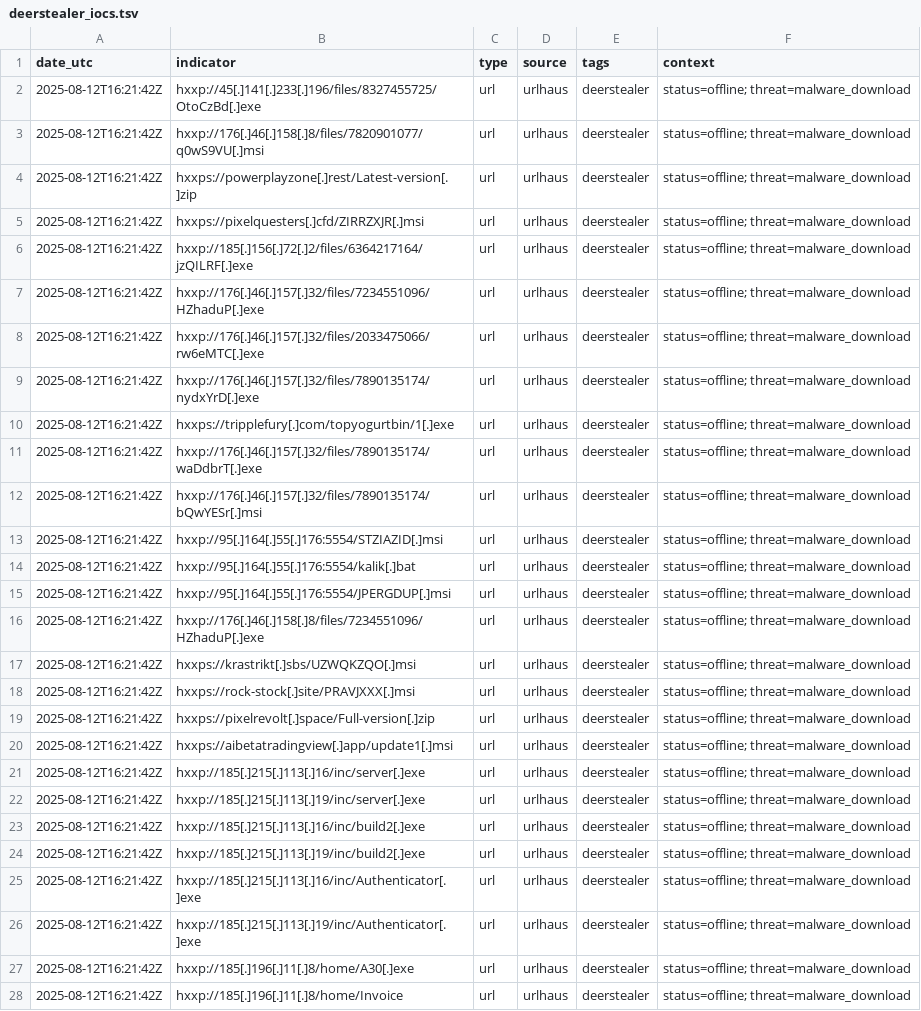
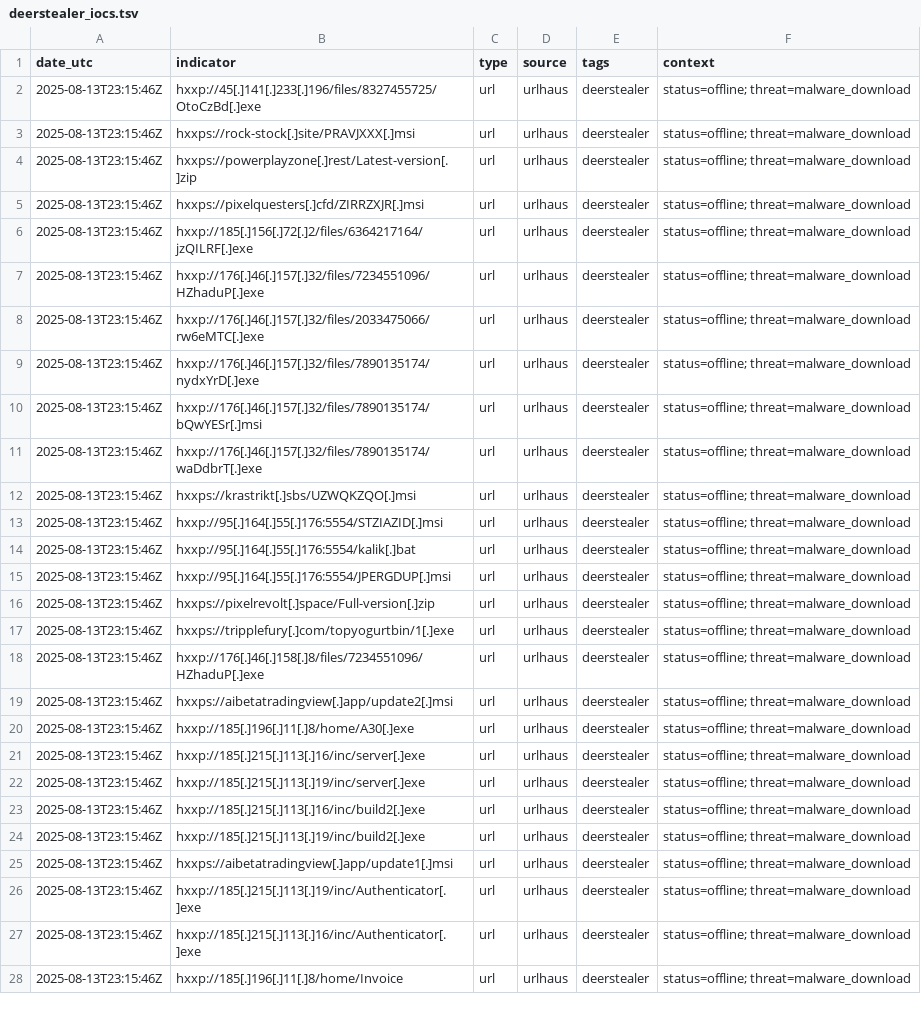
Before and after one commit to Mal3ear/ioc-index, a TSV file: data/deerstealer_iocs.tsv, drawn as a sheet; only a part is shown; removed rows and columns are numbered as before the commit, all else as after; the diff covers the shown part only; the diff names each change by its address in the sheet, - before the commit and + after, or states it on an @@ line.

Commit message:
[auto] Update data/deerstealer_iocs.tsv for tag=deerstealer at 2025-08-13T23:15:49Z

```diff
--- a/data/deerstealer_iocs.tsv
+++ b/data/deerstealer_iocs.tsv
-A2:A15 (date_utc): 2025-08-12T16:21:42Z
+A2:A15 (date_utc): 2025-08-13T23:15:46Z
-B3 (indicator): hxxp://176[.]46[.]158[.]8/files/7820901077/q0wS9VU[.]msi
+B3 (indicator): hxxps://rock-stock[.]site/PRAVJXXX[.]msi
-B10 (indicator): hxxps://tripplefury[.]com/topyogurtbin/1[.]exe
+B10 (indicator): hxxp://176[.]46[.]157[.]32/files/7890135174/bQwYESr[.]msi
-B12 (indicator): hxxp://176[.]46[.]157[.]32/files/7890135174/bQwYESr[.]msi
+B12 (indicator): hxxps://krastrikt[.]sbs/UZWQKZQO[.]msi
+row 16: 2025-08-13T23:15:46Z | hxxps://pixelrevolt[.]space/Full-version[.]zip | url | urlhaus | deerstealer | status=offline; threat=malware_download
+row 17: 2025-08-13T23:15:46Z | hxxps://tripplefury[.]com/topyogurtbin/1[.]exe | url | urlhaus | deerstealer | status=offline; threat=malware_download
-A18 (date_utc): 2025-08-12T16:21:42Z
+A18 (date_utc): 2025-08-13T23:15:46Z
-row 17: 2025-08-12T16:21:42Z | hxxps://krastrikt[.]sbs/UZWQKZQO[.]msi | url | urlhaus | deerstealer | status=offline; threat=malware_download
-row 18: 2025-08-12T16:21:42Z | hxxps://rock-stock[.]site/PRAVJXXX[.]msi | url | urlhaus | deerstealer | status=offline; threat=malware_download
-A19:A28 (date_utc): 2025-08-12T16:21:42Z
+A19:A28 (date_utc): 2025-08-13T23:15:46Z
-B19 (indicator): hxxps://pixelrevolt[.]space/Full-version[.]zip
+B19 (indicator): hxxps://aibetatradingview[.]app/update2[.]msi
-B20 (indicator): hxxps://aibetatradingview[.]app/update1[.]msi
+B20 (indicator): hxxp://185[.]196[.]11[.]8/home/A30[.]exe
-B25 (indicator): hxxp://185[.]215[.]113[.]16/inc/Authenticator[.]exe
+B25 (indicator): hxxps://aibetatradingview[.]app/update1[.]msi
-B27 (indicator): hxxp://185[.]196[.]11[.]8/home/A30[.]exe
+B27 (indicator): hxxp://185[.]215[.]113[.]16/inc/Authenticator[.]exe
```
Also changed, not shown: 8 added rows and 6 edited cells elsewhere in this file.
